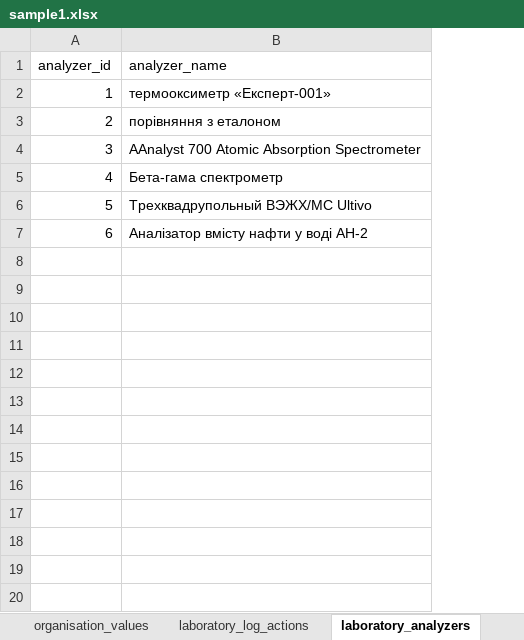
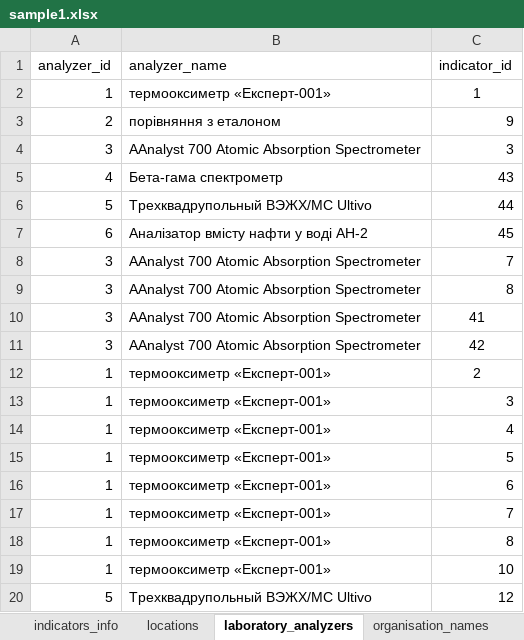
Before and after one commit to timanightingale/river_monitoring, an Excel workbook: sample1.xlsx, sheet laboratory_analyzers, drawn as a sheet; only a part is shown; values as stored, in another font and other column widths than the file's, no borders; the diff covers the shown part only; the diff names each change by its address in the sheet, - before the commit and + after, or states it on an @@ line.

```diff
--- a/sample1.xlsx (sheet laboratory_analyzers)
+++ b/sample1.xlsx (sheet laboratory_analyzers)
+column C (indicator_id), rows 2-7: 1 | 9 | 3 | 43 | 44 | 45
+row 8: 3 | AAnalyst 700 Atomic Absorption Spectrometer | 7
+row 9: 3 | AAnalyst 700 Atomic Absorption Spectrometer | 8
+row 10: 3 | AAnalyst 700 Atomic Absorption Spectrometer | 41
+row 11: 3 | AAnalyst 700 Atomic Absorption Spectrometer | 42
+row 12: 1 | термооксиметр «Експерт-001» | 2
+row 13: 1 | термооксиметр «Експерт-001» | 3
+row 14: 1 | термооксиметр «Експерт-001» | 4
+row 15: 1 | термооксиметр «Експерт-001» | 5
+row 16: 1 | термооксиметр «Експерт-001» | 6
+row 17: 1 | термооксиметр «Експерт-001» | 7
+row 18: 1 | термооксиметр «Експерт-001» | 8
+row 19: 1 | термооксиметр «Експерт-001» | 10
+row 20: 5 | Трехквадрупольный ВЭЖХ/МС Ultivo | 12
```
Also changed, not shown: 26 added rows elsewhere in this sheet, sheet indicators_info, other sheet tabs, 36 other files.
